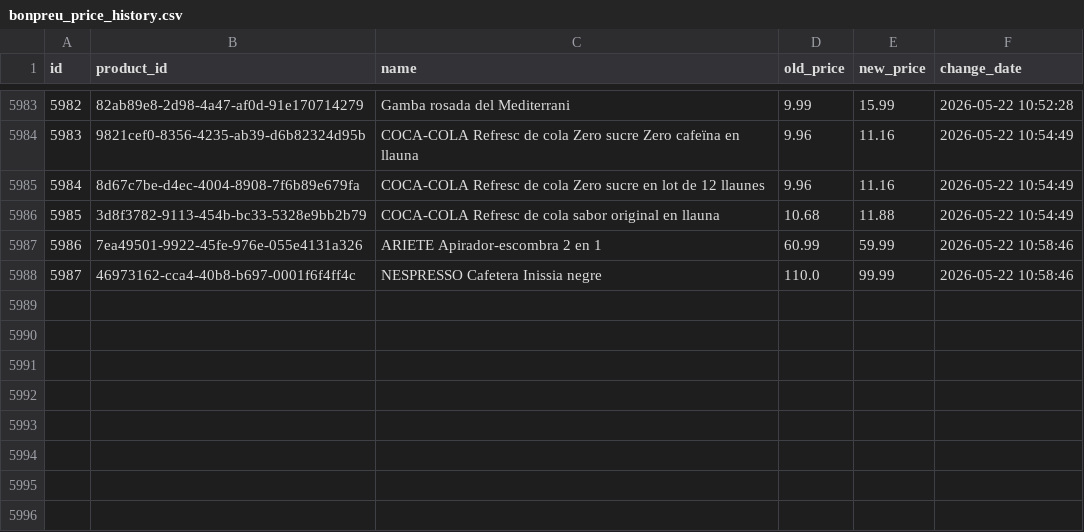
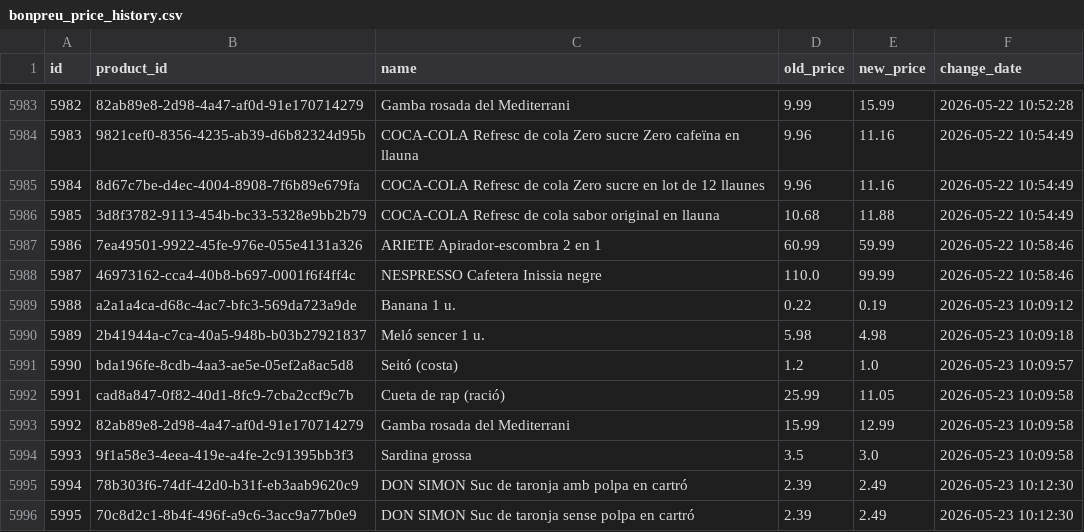
Before and after one commit to SergiSalas/bonpreu-price-tracker, a CSV file: data_public/bonpreu_price_history.csv, drawn as a sheet; only a part is shown, gaps mark what is left out.

```diff
--- a/data_public/bonpreu_price_history.csv
+++ b/data_public/bonpreu_price_history.csv
@@ -5988 +5988,9 @@ id,product_id,name,old_price,new_price,change_date
 5987,46973162-cca4-40b8-b697-0001f6f4ff4c,NESPRESSO Cafetera Inissia negre,110.0,99.99,2026-05-22 10:58:46
+5988,a2a1a4ca-d68c-4ac7-bfc3-569da723a9de,Banana 1 u.,0.22,0.19,2026-05-23 10:09:12
+5989,2b41944a-c7ca-40a5-948b-b03b27921837,Meló sencer 1 u.,5.98,4.98,2026-05-23 10:09:18
+5990,bda196fe-8cdb-4aa3-ae5e-05ef2a8ac5d8,Seitó (costa),1.2,1.0,2026-05-23 10:09:57
+5991,cad8a847-0f82-40d1-8fc9-7cba2ccf9c7b,Cueta de rap (ració),25.99,11.05,2026-05-23 10:09:58
+5992,82ab89e8-2d98-4a47-af0d-91e170714279,Gamba rosada del Mediterrani,15.99,12.99,2026-05-23 10:09:58
+5993,9f1a58e3-4eea-419e-a4fe-2c91395bb3f3,Sardina grossa,3.5,3.0,2026-05-23 10:09:58
+5994,78b303f6-74df-42d0-b31f-eb3aab9620c9,DON SIMON Suc de taronja amb polpa en cartró,2.39,2.49,2026-05-23 10:12:30
+5995,70c8d2c1-8b4f-496f-a9c6-3acc9a77b0e9,DON SIMON Suc de taronja sense polpa en cartró,2.39,2.49,2026-05-23 10:12:30
```
Also changed, not shown: 2 other files.
